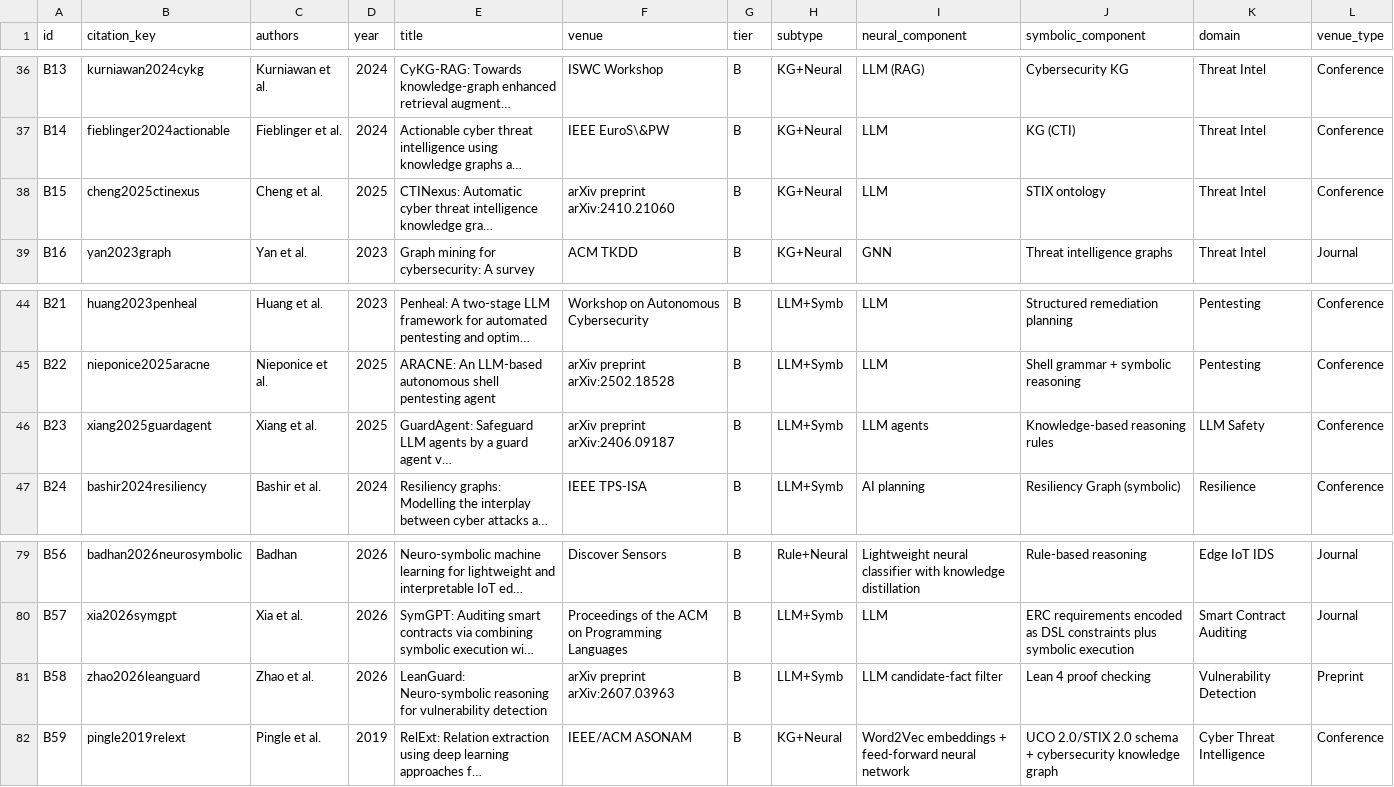
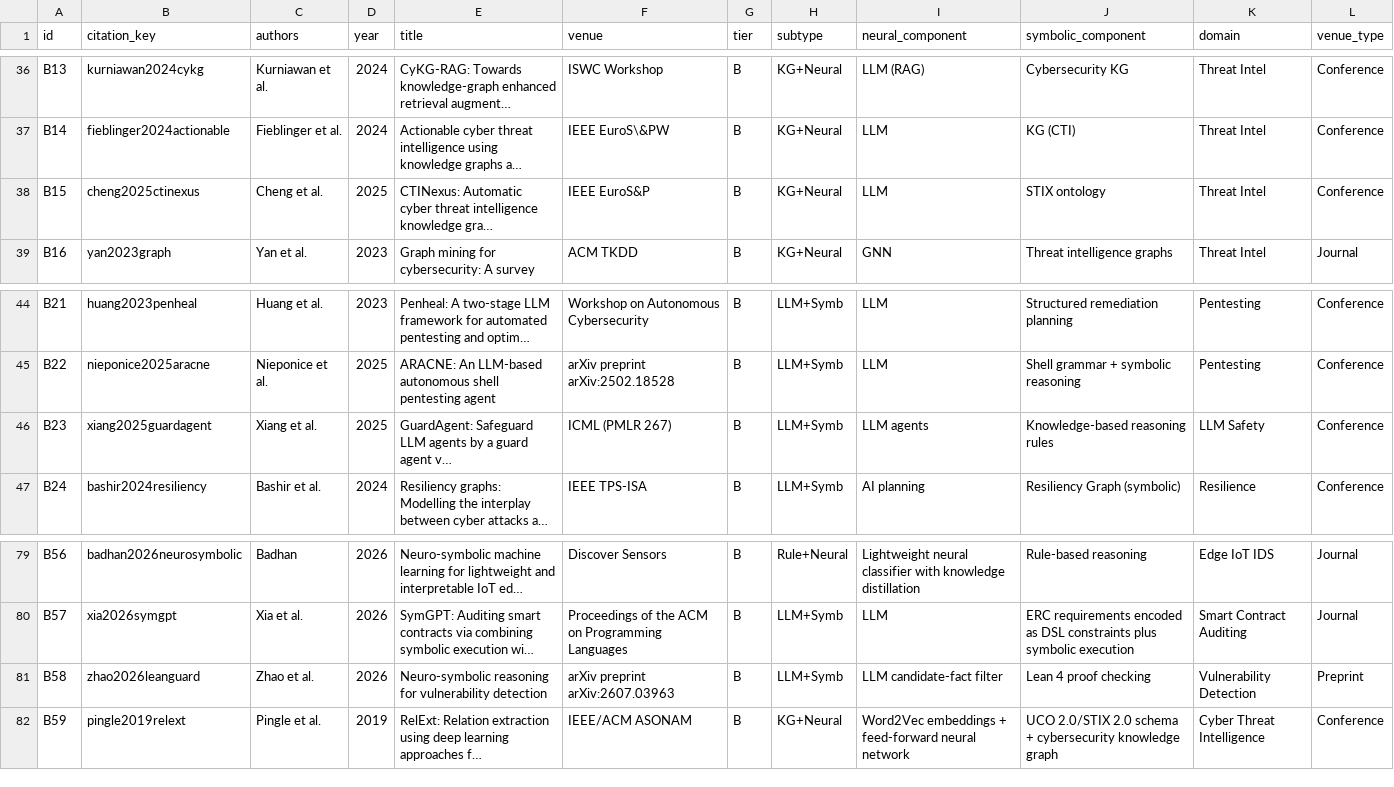
Before and after one commit to sbhakim/gia-nesy-cybersecurity-survey, a CSV file: data/paper_catalog.csv, drawn as a sheet; only a part is shown, gaps mark what is left out; long unchanged cells end in …; the diff covers the shown part only; the diff names each change by its address in the sheet, - before the commit and + after, or states it on an @@ line.

```diff
--- a/data/paper_catalog.csv
+++ b/data/paper_catalog.csv
-F38 (venue): arXiv preprint arXiv:2410.21060
+F38 (venue): IEEE EuroS&P
-F46 (venue): arXiv preprint arXiv:2406.09187
+F46 (venue): ICML (PMLR 267)
-E81 (title): LeanGuard: Neuro-symbolic reasoning…
+E81 (title): Neuro-symbolic reasoning…
```
Also changed, not shown: 20 edited cells elsewhere in this file.
